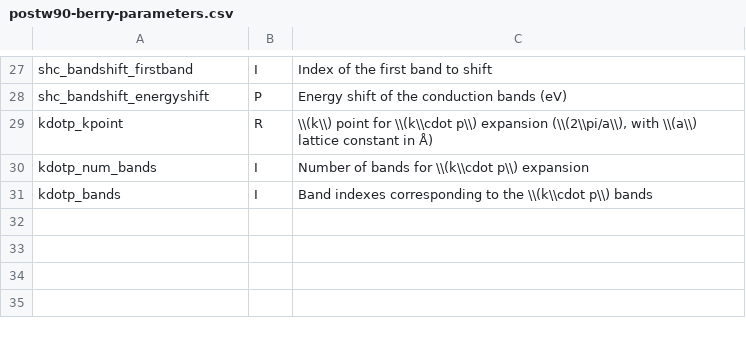
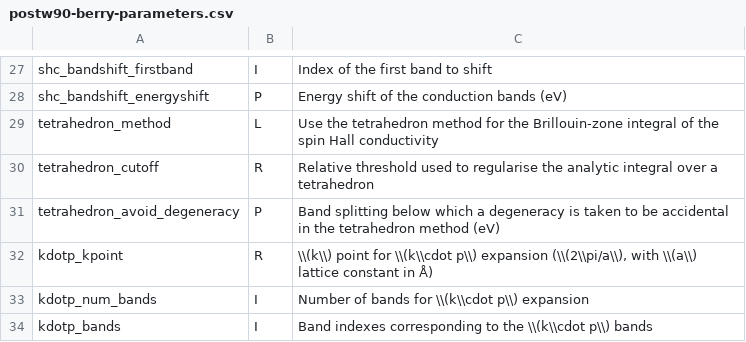
Before and after one commit to wannier-developers/wannier90, a CSV file: docs/docs/parameters/postw90-berry-parameters.csv, drawn as a sheet; only a part is shown, gaps mark what is left out.

```diff
--- a/docs/docs/parameters/postw90-berry-parameters.csv
+++ b/docs/docs/parameters/postw90-berry-parameters.csv
@@ -28,2 +28,5 @@ shc_bandshift_firstband,I,"Index of the first band to shift"
 shc_bandshift_energyshift,P,"Energy shift of the conduction bands (eV)"
+tetrahedron_method,L,"Use the tetrahedron method for the Brillouin-zone integral of the spin Hall conductivity"
+tetrahedron_cutoff,R,"Relative threshold used to regularise the analytic integral over a tetrahedron"
+tetrahedron_avoid_degeneracy,P,"Band splitting below which a degeneracy is taken to be accidental in the tetrahedron method (eV)"
 kdotp_kpoint,R,"\\(k\\) point for \\(k\\cdot p\\) expansion (\\(2\\pi/a\\), with \\(a\\) lattice constant in Å)"
```
Also changed, not shown: docs/docs/parameters/postw90-global-parameters.csv, docs/docs/parameters/postw90-gyrotropic-parameters.csv, 8 other files.
